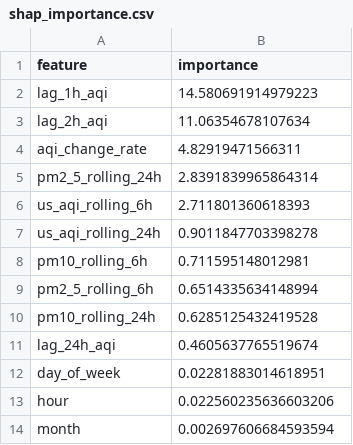
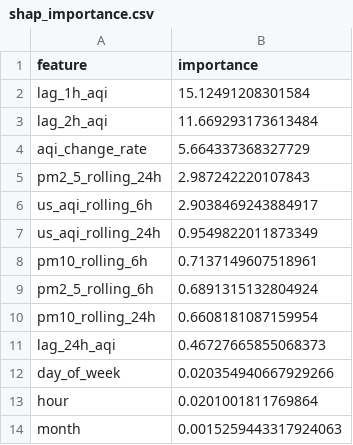
Before and after one commit to ahmed-121174/HazaraAQI_10Pearls, a CSV file: models/shap_importance.csv, drawn as a sheet.

Commit message:
[Daily] Retrained models + updated SHAP importance

```diff
--- a/models/shap_importance.csv
+++ b/models/shap_importance.csv
@@ -1,14 +1,14 @@
 feature,importance
-lag_1h_aqi,14.580691914979223
-lag_2h_aqi,11.06354678107634
-aqi_change_rate,4.82919471566311
-pm2_5_rolling_24h,2.8391839965864314
-us_aqi_rolling_6h,2.711801360618393
-us_aqi_rolling_24h,0.9011847703398278
-pm10_rolling_6h,0.711595148012981
-pm2_5_rolling_6h,0.6514335634148994
-pm10_rolling_24h,0.6285125432419528
-lag_24h_aqi,0.4605637765519674
-day_of_week,0.02281883014618951
-hour,0.022560235636603206
-month,0.002697606684593594
+lag_1h_aqi,15.12491208301584
+lag_2h_aqi,11.669293173613484
+aqi_change_rate,5.664337368327729
+pm2_5_rolling_24h,2.987242220107843
+us_aqi_rolling_6h,2.9038469243884917
+us_aqi_rolling_24h,0.9549822011873349
+pm10_rolling_6h,0.7137149607518961
+pm2_5_rolling_6h,0.6891315132804924
+pm10_rolling_24h,0.6608181087159954
+lag_24h_aqi,0.46727665855068373
+day_of_week,0.020354940667929266
+hour,0.0201001811769864
+month,0.0015259443317924063
```
Also changed, not shown: models/training_results.csv, 4 other files.
